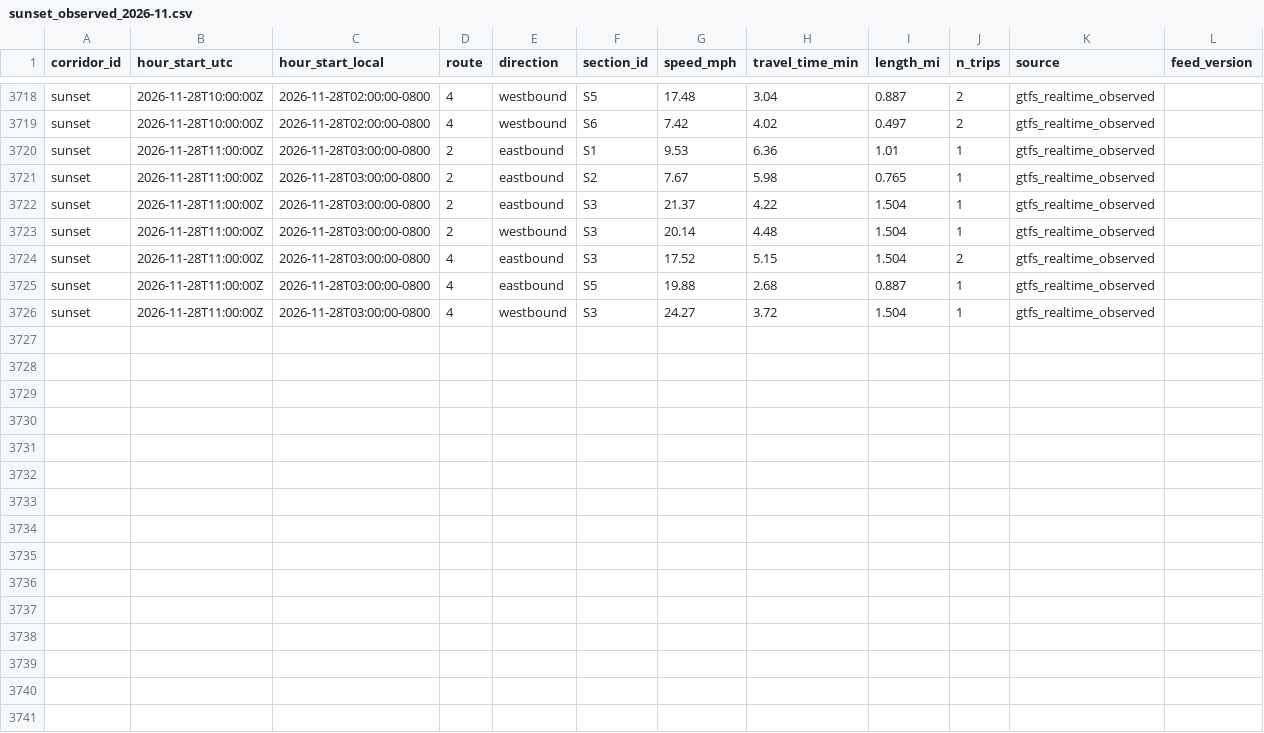
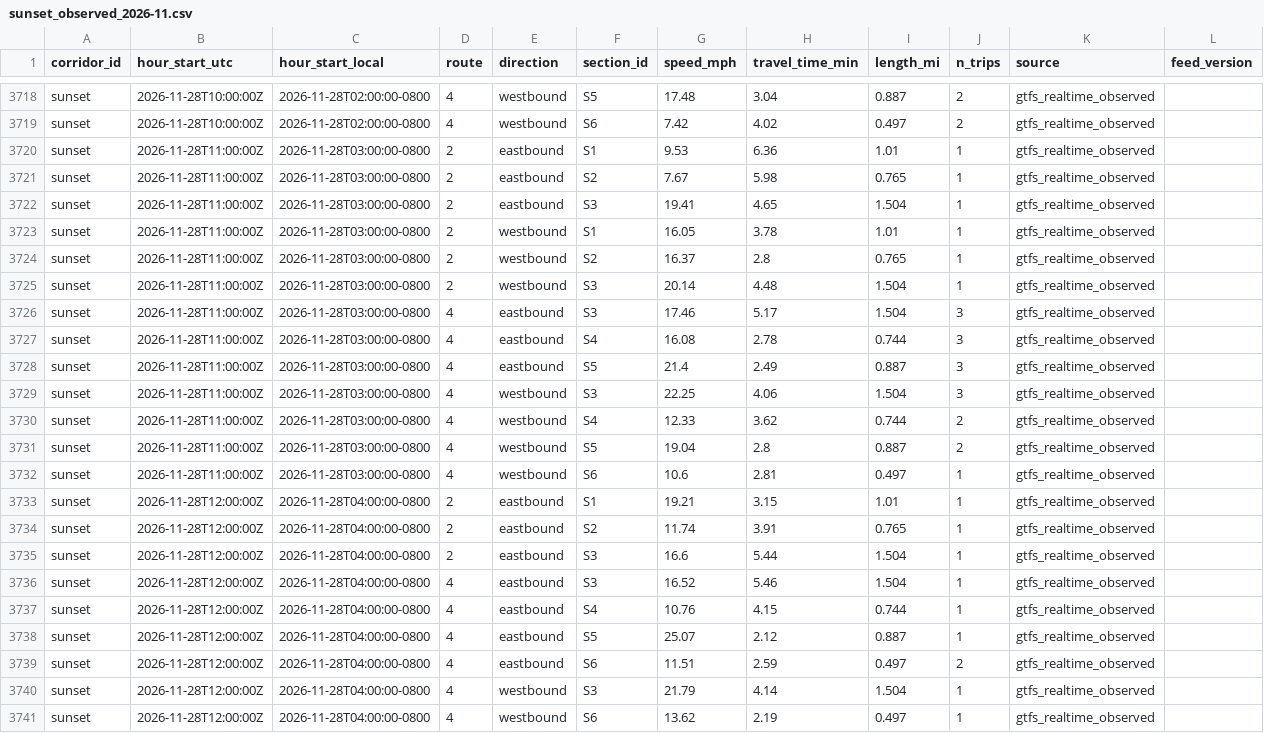
Before and after one commit to here/aviary, a CSV file: data/corridors/sunset/observed/sunset_observed_2026-11.csv, drawn as a sheet; only a part is shown, gaps mark what is left out.

```diff
--- a/data/corridors/sunset/observed/sunset_observed_2026-11.csv
+++ b/data/corridors/sunset/observed/sunset_observed_2026-11.csv
@@ -3721,6 +3721,21 @@ sunset,2026-11-28T11:00:00Z,2026-11-28T03:00:00-0800,2,eastbound,S1,9.53,6.36,1.
 sunset,2026-11-28T11:00:00Z,2026-11-28T03:00:00-0800,2,eastbound,S2,7.67,5.98,0.765,1,gtfs_realtime_observed,
-sunset,2026-11-28T11:00:00Z,2026-11-28T03:00:00-0800,2,eastbound,S3,21.37,4.22,1.504,1,gtfs_realtime_observed,
+sunset,2026-11-28T11:00:00Z,2026-11-28T03:00:00-0800,2,eastbound,S3,19.41,4.65,1.504,1,gtfs_realtime_observed,
+sunset,2026-11-28T11:00:00Z,2026-11-28T03:00:00-0800,2,westbound,S1,16.05,3.78,1.01,1,gtfs_realtime_observed,
+sunset,2026-11-28T11:00:00Z,2026-11-28T03:00:00-0800,2,westbound,S2,16.37,2.8,0.765,1,gtfs_realtime_observed,
 sunset,2026-11-28T11:00:00Z,2026-11-28T03:00:00-0800,2,westbound,S3,20.14,4.48,1.504,1,gtfs_realtime_observed,
-sunset,2026-11-28T11:00:00Z,2026-11-28T03:00:00-0800,4,eastbound,S3,17.52,5.15,1.504,2,gtfs_realtime_observed,
-sunset,2026-11-28T11:00:00Z,2026-11-28T03:00:00-0800,4,eastbound,S5,19.88,2.68,0.887,1,gtfs_realtime_observed,
-sunset,2026-11-28T11:00:00Z,2026-11-28T03:00:00-0800,4,westbound,S3,24.27,3.72,1.504,1,gtfs_realtime_observed,
+sunset,2026-11-28T11:00:00Z,2026-11-28T03:00:00-0800,4,eastbound,S3,17.46,5.17,1.504,3,gtfs_realtime_observed,
+sunset,2026-11-28T11:00:00Z,2026-11-28T03:00:00-0800,4,eastbound,S4,16.08,2.78,0.744,3,gtfs_realtime_observed,
+sunset,2026-11-28T11:00:00Z,2026-11-28T03:00:00-0800,4,eastbound,S5,21.4,2.49,0.887,3,gtfs_realtime_observed,
+sunset,2026-11-28T11:00:00Z,2026-11-28T03:00:00-0800,4,westbound,S3,22.25,4.06,1.504,3,gtfs_realtime_observed,
+sunset,2026-11-28T11:00:00Z,2026-11-28T03:00:00-0800,4,westbound,S4,12.33,3.62,0.744,2,gtfs_realtime_observed,
+sunset,2026-11-28T11:00:00Z,2026-11-28T03:00:00-0800,4,westbound,S5,19.04,2.8,0.887,2,gtfs_realtime_observed,
+sunset,2026-11-28T11:00:00Z,2026-11-28T03:00:00-0800,4,westbound,S6,10.6,2.81,0.497,1,gtfs_realtime_observed,
+sunset,2026-11-28T12:00:00Z,2026-11-28T04:00:00-0800,2,eastbound,S1,19.21,3.15,1.01,1,gtfs_realtime_observed,
+sunset,2026-11-28T12:00:00Z,2026-11-28T04:00:00-0800,2,eastbound,S2,11.74,3.91,0.765,1,gtfs_realtime_observed,
+sunset,2026-11-28T12:00:00Z,2026-11-28T04:00:00-0800,2,eastbound,S3,16.6,5.44,1.504,1,gtfs_realtime_observed,
+sunset,2026-11-28T12:00:00Z,2026-11-28T04:00:00-0800,4,eastbound,S3,16.52,5.46,1.504,1,gtfs_realtime_observed,
+sunset,2026-11-28T12:00:00Z,2026-11-28T04:00:00-0800,4,eastbound,S4,10.76,4.15,0.744,1,gtfs_realtime_observed,
+sunset,2026-11-28T12:00:00Z,2026-11-28T04:00:00-0800,4,eastbound,S5,25.07,2.12,0.887,1,gtfs_realtime_observed,
+sunset,2026-11-28T12:00:00Z,2026-11-28T04:00:00-0800,4,eastbound,S6,11.51,2.59,0.497,2,gtfs_realtime_observed,
+sunset,2026-11-28T12:00:00Z,2026-11-28T04:00:00-0800,4,westbound,S3,21.79,4.14,1.504,1,gtfs_realtime_observed,
+sunset,2026-11-28T12:00:00Z,2026-11-28T04:00:00-0800,4,westbound,S6,13.62,2.19,0.497,1,gtfs_realtime_observed,
```
Also changed, not shown: data/corridors/fountain/traffic/fountain_traffic_2026-11.csv, data/corridors/hollywood/observed/hollywood_observed_2026-11.csv, 19 other files.
